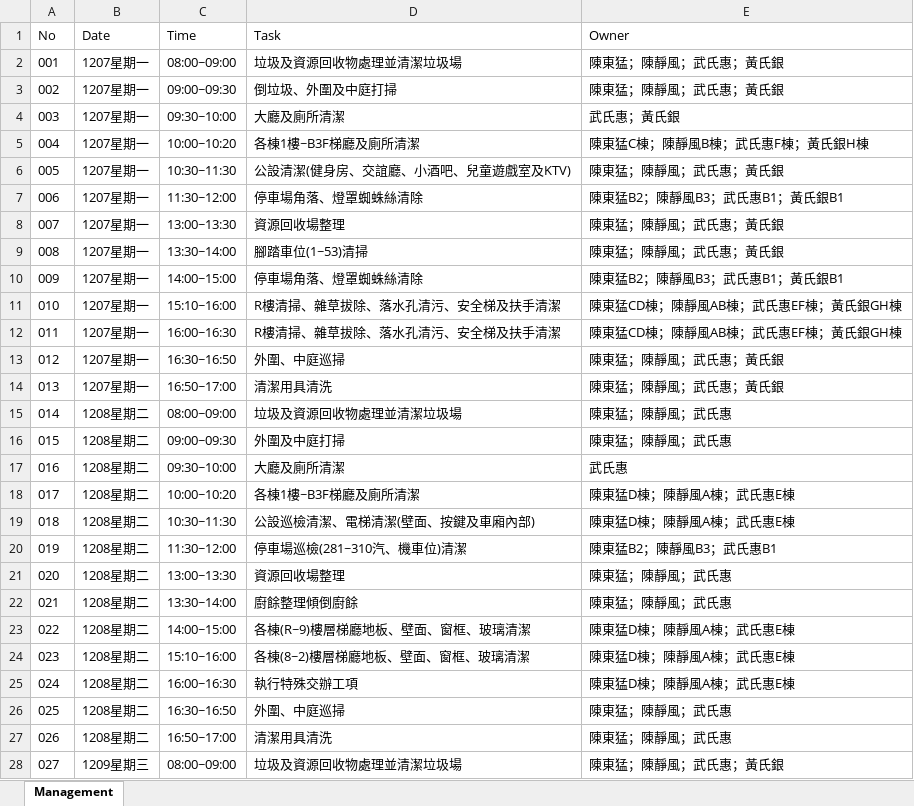
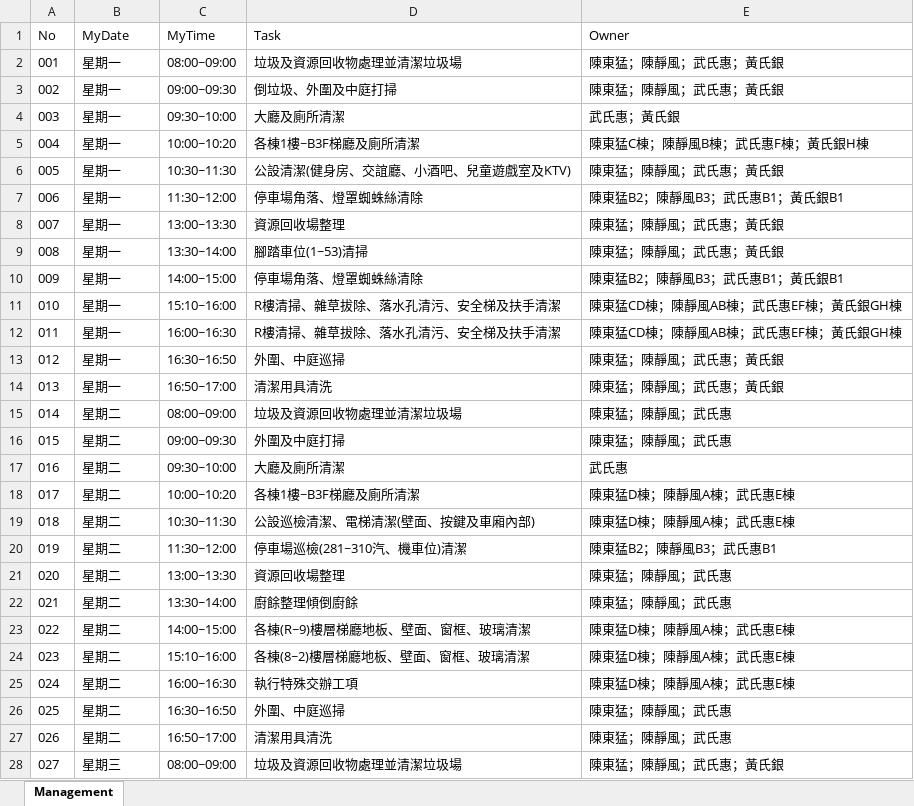
Before and after one commit to TCWang/AiCity2019, an Excel workbook: db/AiCity-37-Management.xlsx, sheet Management, drawn as a sheet; only a part is shown; values as stored, in another font and other column widths than the file's, no borders; the diff covers the shown part only; the diff names each change by its address in the sheet, - before the commit and + after, or states it on an @@ line.

```diff
--- a/db/AiCity-37-Management.xlsx (sheet Management)
+++ b/db/AiCity-37-Management.xlsx (sheet Management)
-B1: Date
+B1: MyDate
-C1: Time
+C1: MyTime
-B2:B14 (MyDate): 1207星期一
+B2:B14 (MyDate): 星期一
-B15:B27 (MyDate): 1208星期二
+B15:B27 (MyDate): 星期二
-B28 (MyDate): 1209星期三
+B28 (MyDate): 星期三
```
Also changed, not shown: 64 edited cells elsewhere in this sheet, 4 other files.
